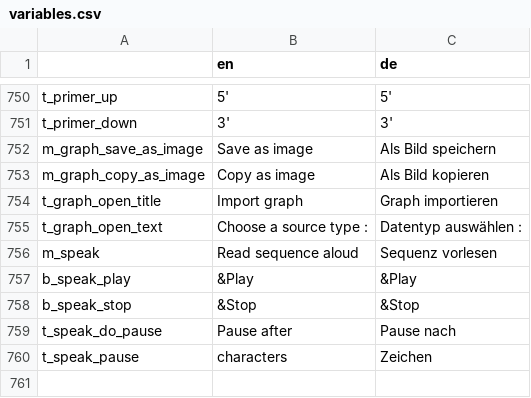
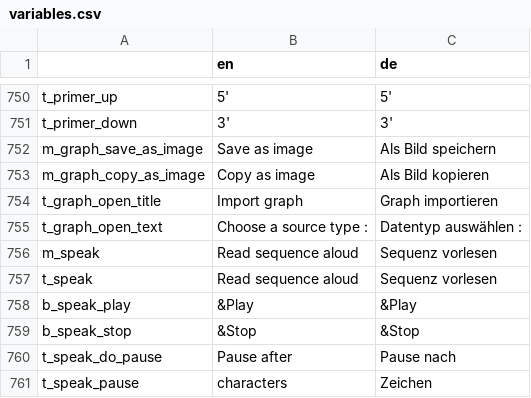
Before and after one commit to GENtle-persons/gentle-m, a CSV file: trunk/variables.csv, drawn as a sheet; only a part is shown, gaps mark what is left out.

```diff
--- a/trunk/variables.csv
+++ b/trunk/variables.csv
@@ -756,2 +756,3 @@
 "m_speak","Read sequence aloud","Sequenz vorlesen"
+"t_speak","Read sequence aloud","Sequenz vorlesen"
 "b_speak_play","&Play","&Play"
```
Also changed, not shown: 2 other files.
